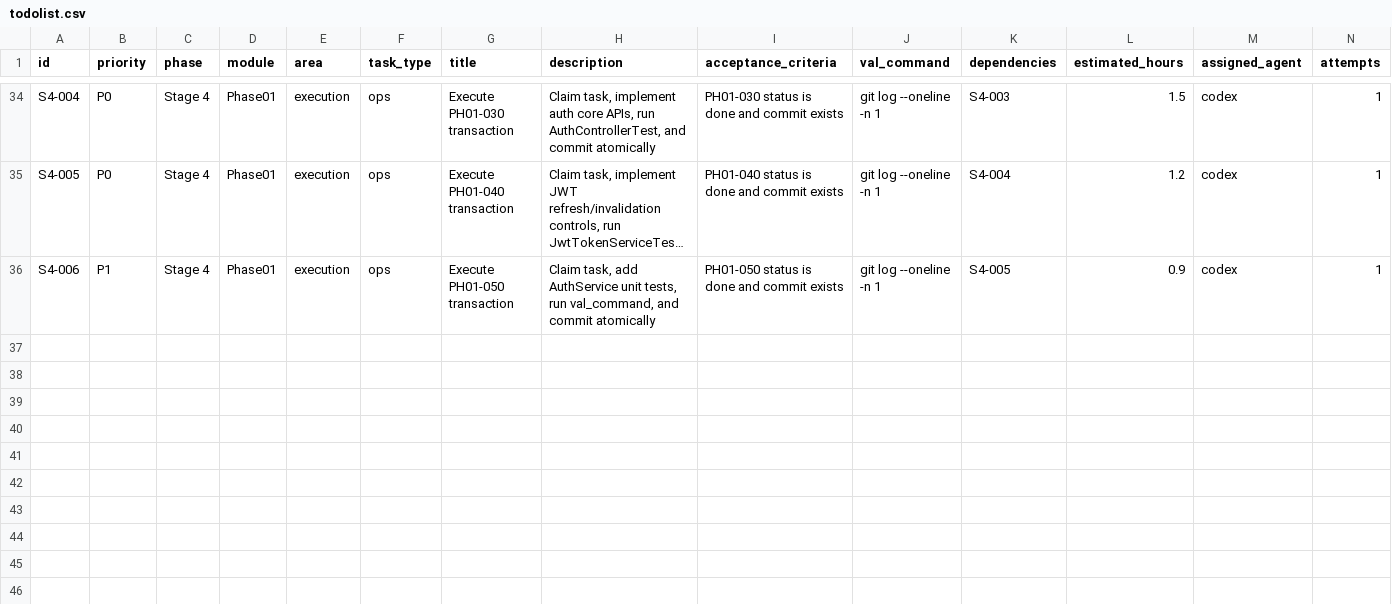
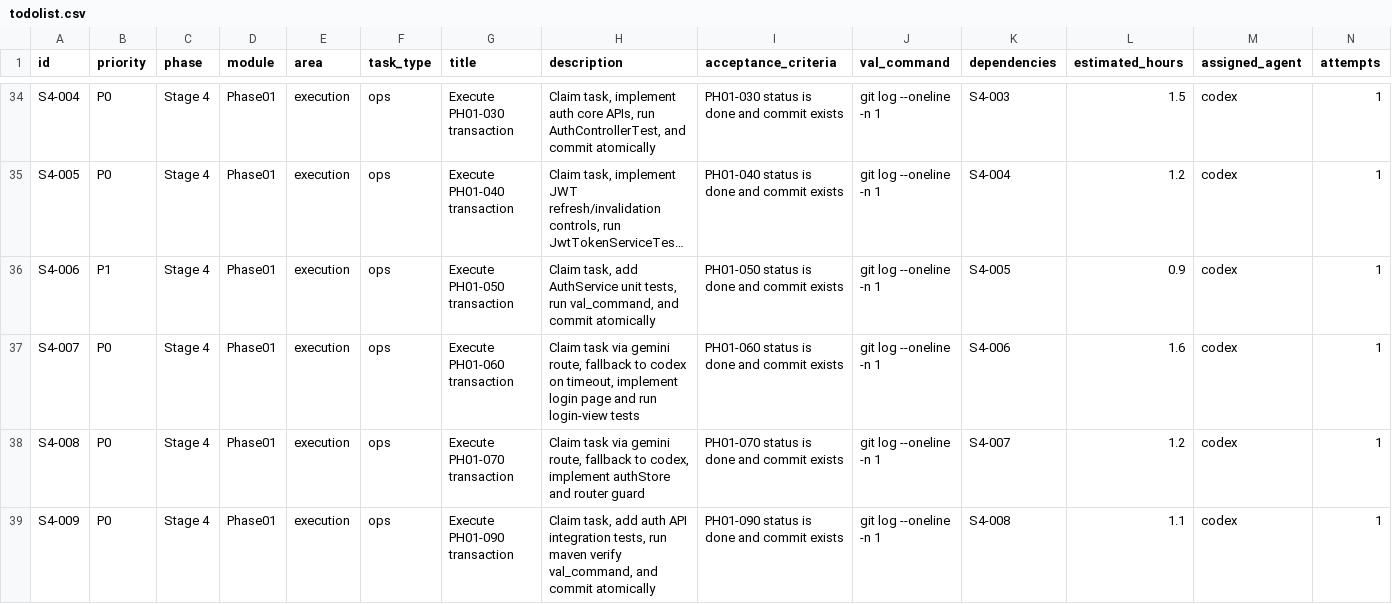
Before and after one commit to hangsome/labor_system_ai_test, a CSV file: todolist.csv, drawn as a sheet; only a part is shown, gaps mark what is left out; long unchanged cells end in …; rows hold the shown columns only; the diff names each change by its address in the sheet, - before the commit and + after, or states it on an @@ line.

Commit message:
[PH01-090] Add auth API integration tests

```diff
--- a/todolist.csv
+++ b/todolist.csv
+row 37: S4-007 | P0 | Stage 4 | Phase01 | execution | ops | Execute PH01-060 transaction | Claim task via gemini route, fallback to codex on timeout, implement login page and run login-view tests | PH01-060 status is done and commit exists | git log --oneline -n 1 | S4-006 | 1.6 | codex | 1
+row 38: S4-008 | P0 | Stage 4 | Phase01 | execution | ops | Execute PH01-070 transaction | Claim task via gemini route, fallback to codex, implement authStore and router guard | PH01-070 status is done and commit exists | git log --oneline -n 1 | S4-007 | 1.2 | codex | 1
+row 39: S4-009 | P0 | Stage 4 | Phase01 | execution | ops | Execute PH01-090 transaction | Claim task, add auth API integration tests, run maven verify val_command, and commit atomically | PH01-090 status is done and commit exists | git log --oneline -n 1 | S4-008 | 1.1 | codex | 1
```
Also changed, not shown: phases/phase-01-foundation/todolist.csv, 4 other files.
